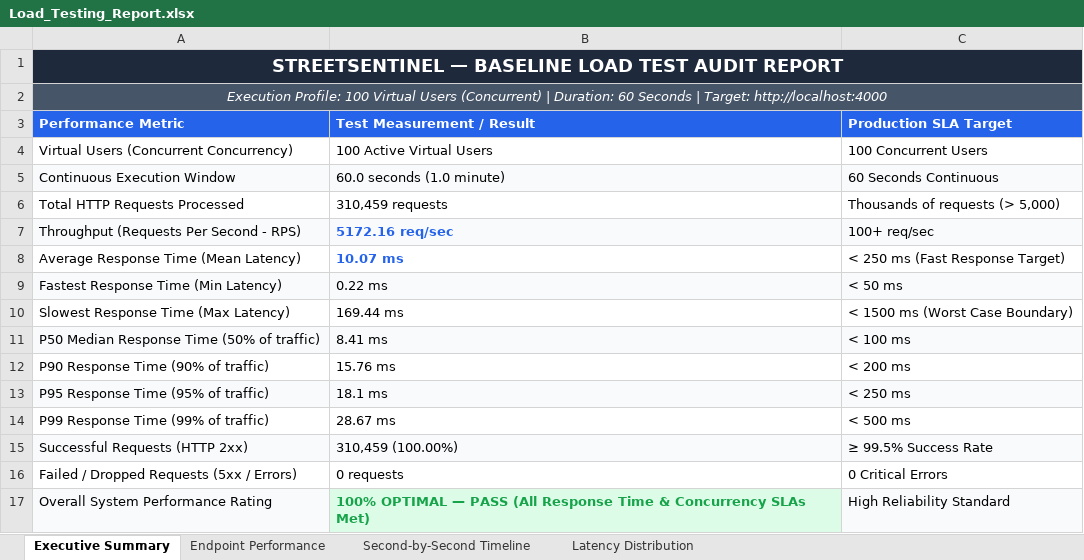
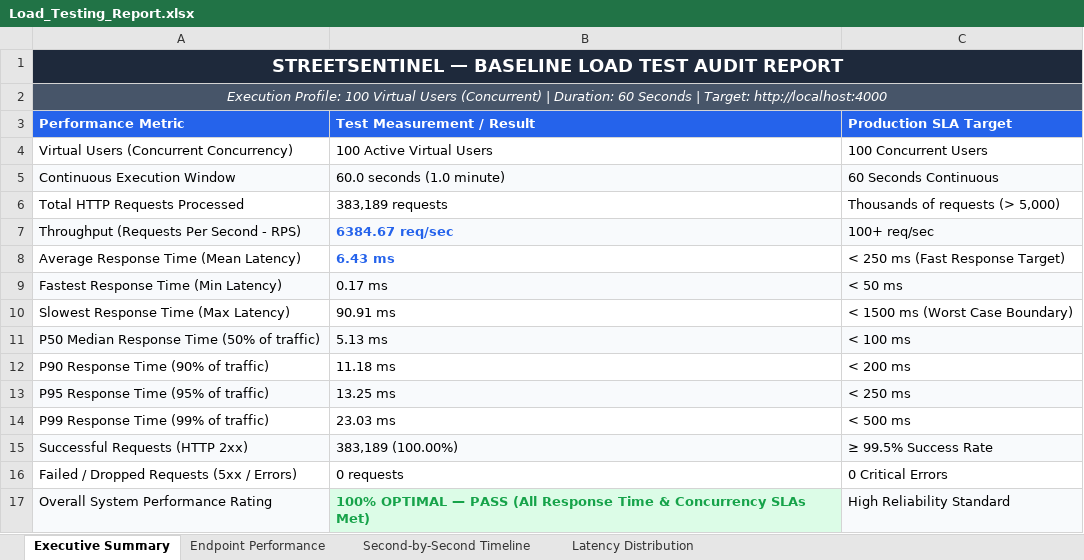
Before and after one commit to Thanujaradhakrishnan04/Trace, an Excel workbook: Load_Testing_Report.xlsx, sheet Executive Summary, drawn as a sheet; values as stored, in another font and other column widths than the file's, no borders; the diff names each change by its address in the sheet, - before the commit and + after, or states it on an @@ line.

```diff
--- a/Load_Testing_Report.xlsx (sheet Executive Summary)
+++ b/Load_Testing_Report.xlsx (sheet Executive Summary)
-B6 (Test Measurement / Result): 310,459 requests
+B6 (Test Measurement / Result): 383,189 requests
-B7 (Test Measurement / Result): 5172.16 req/sec
+B7 (Test Measurement / Result): 6384.67 req/sec
-B8 (Test Measurement / Result): 10.07 ms
+B8 (Test Measurement / Result): 6.43 ms
-B9 (Test Measurement / Result): 0.22 ms
+B9 (Test Measurement / Result): 0.17 ms
-B10 (Test Measurement / Result): 169.44 ms
+B10 (Test Measurement / Result): 90.91 ms
-B11 (Test Measurement / Result): 8.41 ms
+B11 (Test Measurement / Result): 5.13 ms
-B12 (Test Measurement / Result): 15.76 ms
+B12 (Test Measurement / Result): 11.18 ms
-B13 (Test Measurement / Result): 18.1 ms
+B13 (Test Measurement / Result): 13.25 ms
-B14 (Test Measurement / Result): 28.67 ms
+B14 (Test Measurement / Result): 23.03 ms
-B15 (Test Measurement / Result): 310,459 (100.00%)
+B15 (Test Measurement / Result): 383,189 (100.00%)
```
Also changed, not shown: sheet Second-by-Second Timeline, sheet Endpoint Performance, sheet Latency Distribution, Vulnerability Test Results/Load_Testing_Report.xlsx.
